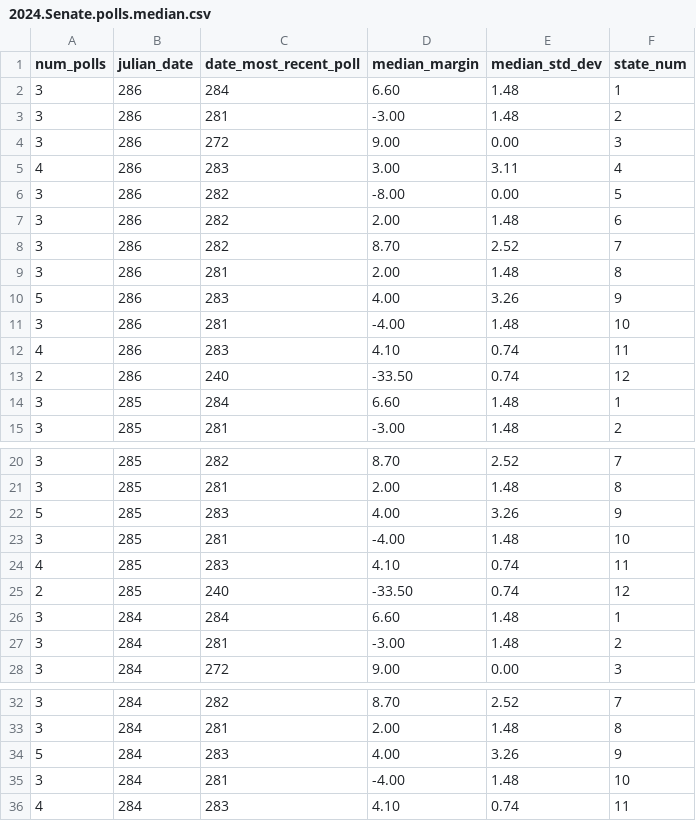
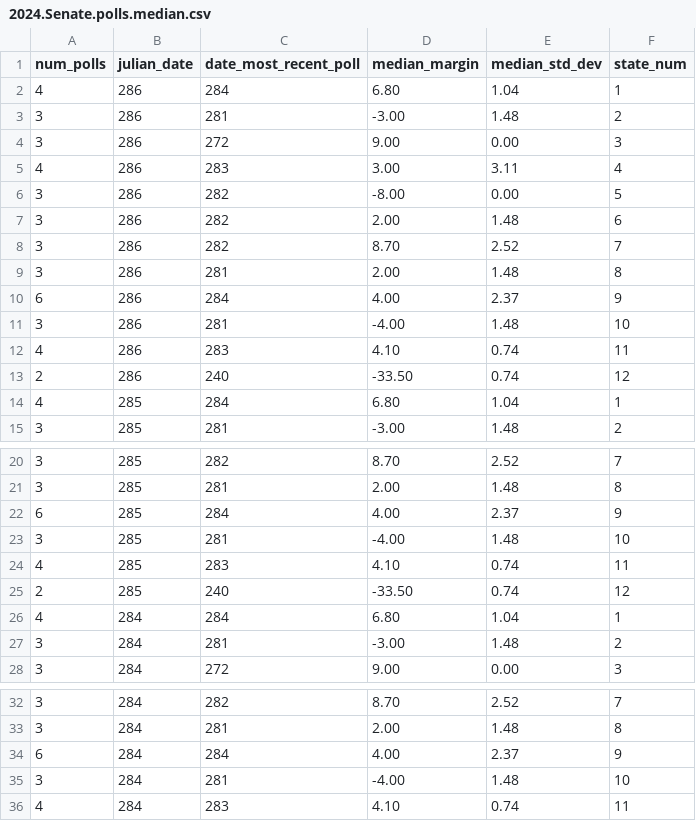
Before and after one commit to Princeton-Election-Consortium/data-backend, a CSV file: scraping/outputs/2024.Senate.polls.median.csv, drawn as a sheet; only a part is shown, gaps mark what is left out.

```diff
--- a/scraping/outputs/2024.Senate.polls.median.csv
+++ b/scraping/outputs/2024.Senate.polls.median.csv
@@ -1,3 +1,3 @@
 num_polls,julian_date,date_most_recent_poll,median_margin,median_std_dev,state_num
-3,286,284,6.60,1.48,1
+4,286,284,6.80,1.04,1
 3,286,281,-3.00,1.48,2
@@ -9,3 +9,3 @@ num_polls,julian_date,date_most_recent_poll,median_margin,median_std_dev,state_n
 3,286,281,2.00,1.48,8
-5,286,283,4.00,3.26,9
+6,286,284,4.00,2.37,9
 3,286,281,-4.00,1.48,10
@@ -13,3 +13,3 @@ num_polls,julian_date,date_most_recent_poll,median_margin,median_std_dev,state_n
 2,286,240,-33.50,0.74,12
-3,285,284,6.60,1.48,1
+4,285,284,6.80,1.04,1
 3,285,281,-3.00,1.48,2
@@ -21,3 +21,3 @@ num_polls,julian_date,date_most_recent_poll,median_margin,median_std_dev,state_n
 3,285,281,2.00,1.48,8
-5,285,283,4.00,3.26,9
+6,285,284,4.00,2.37,9
 3,285,281,-4.00,1.48,10
@@ -25,3 +25,3 @@ num_polls,julian_date,date_most_recent_poll,median_margin,median_std_dev,state_n
 2,285,240,-33.50,0.74,12
-3,284,284,6.60,1.48,1
+4,284,284,6.80,1.04,1
 3,284,281,-3.00,1.48,2
@@ -33,3 +33,3 @@ num_polls,julian_date,date_most_recent_poll,median_margin,median_std_dev,state_n
 3,284,281,2.00,1.48,8
-5,284,283,4.00,3.26,9
+6,284,284,4.00,2.37,9
 3,284,281,-4.00,1.48,10
```
Also changed, not shown: matlab/outputs/EV_estimate_history_2024.csv, matlab/outputs/Senate_estimate_history_2024.csv, 21 other files.
